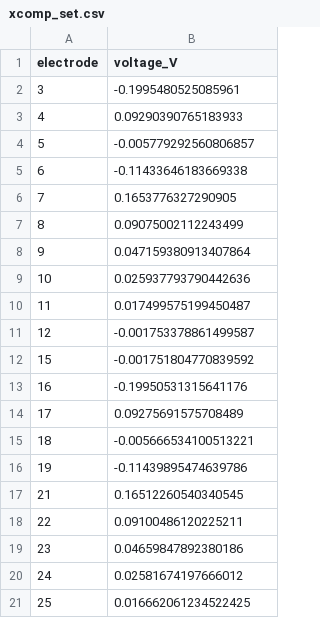
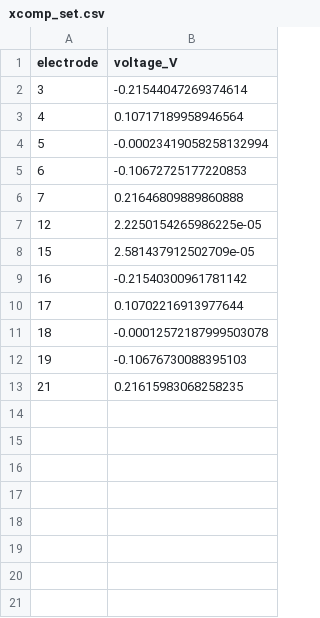
Before and after one commit to PQEGroup/trap_sim_nullspace, a CSV file: lionix_gate/output_file/dc/control_voltage/xcomp_set.csv, drawn as a sheet.

```diff
--- a/lionix_gate/output_file/dc/control_voltage/xcomp_set.csv
+++ b/lionix_gate/output_file/dc/control_voltage/xcomp_set.csv
@@ -1,21 +1,13 @@
 electrode,voltage_V
-3,-0.1995480525085961
-4,0.09290390765183933
-5,-0.005779292560806857
-6,-0.11433646183669338
-7,0.1653776327290905
-8,0.09075002112243499
-9,0.047159380913407864
-10,0.025937793790442636
-11,0.017499575199450487
-12,-0.001753378861499587
-15,-0.001751804770839592
-16,-0.19950531315641176
-17,0.09275691575708489
-18,-0.005666534100513221
-19,-0.11439895474639786
-21,0.16512260540340545
-22,0.09100486120225211
-23,0.04659847892380186
-24,0.02581674197666012
-25,0.016662061234522425
+3,-0.21544047269374614
+4,0.10717189958946564
+5,-0.00023419058258132994
+6,-0.10672725177220853
+7,0.21646809889860888
+12,2.2250154265986225e-05
+15,2.581437912502709e-05
+16,-0.21540300961781142
+17,0.10702216913977644
+18,-0.00012572187999503078
+19,-0.10676730088395103
+21,0.21615983068258235
```
Also changed, not shown: lionix_gate/output_file/dc/control_voltage/axial_set.csv, lionix_gate/output_file/dc/control_voltage/tilt_set.csv, 2 other files.
